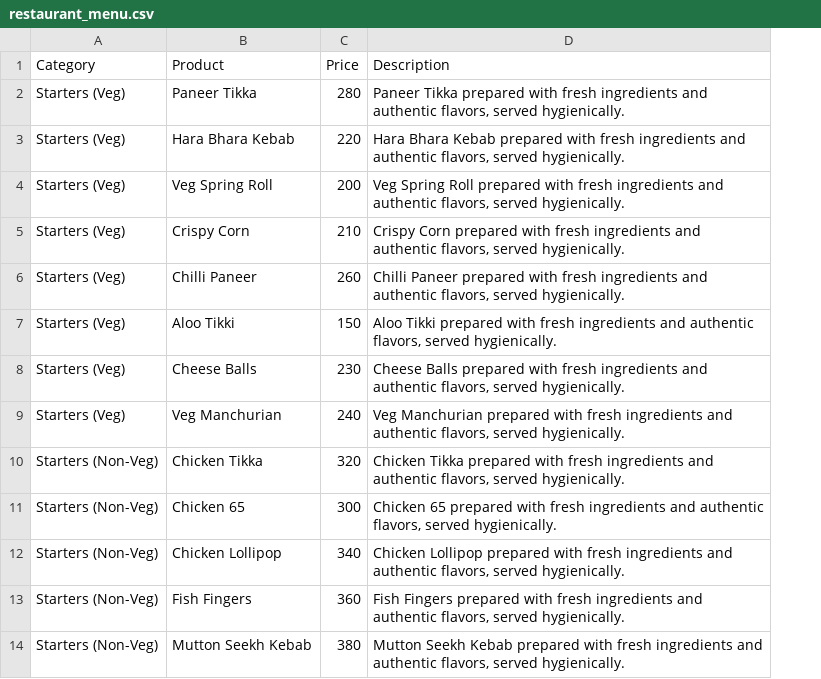
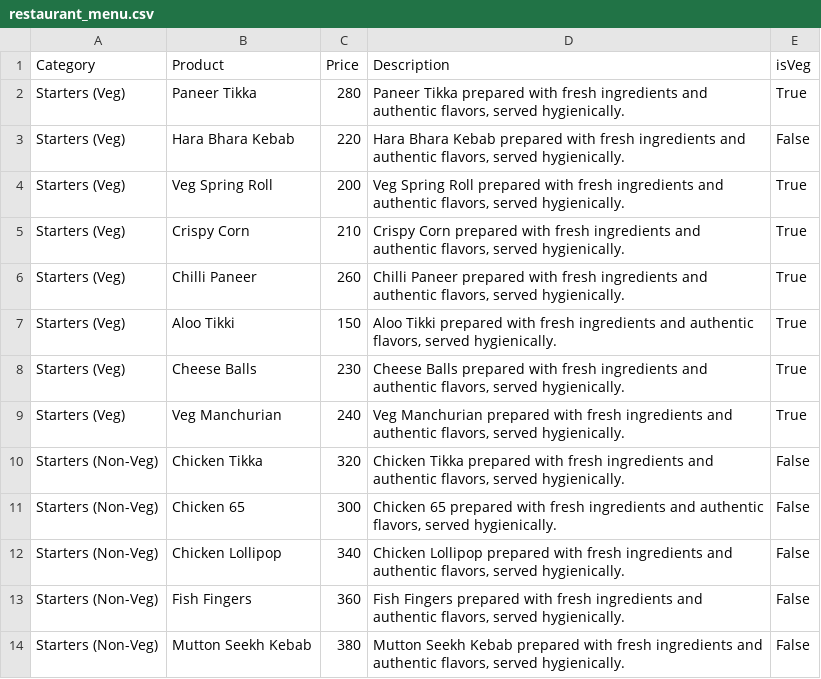
Before and after one commit to mohitbhatt10/fullstack_app, a CSV file: cafe-management/com.inn.cafe/src/main/resources/restaurant_menu.csv, drawn as a sheet; only a part is shown; the diff names each change by its address in the sheet, - before the commit and + after, or states it on an @@ line.

Commit message:
feat: Add initial restaurant menu data with vegetarian options

```diff
--- a/cafe-management/com.inn.cafe/src/main/resources/restaurant_menu.csv
+++ b/cafe-management/com.inn.cafe/src/main/resources/restaurant_menu.csv
+column E (isVeg), rows 2-14: True | False | True | True | True | True | True | True | False | False | False | False | False
```
Also changed, not shown: 1 other file.
